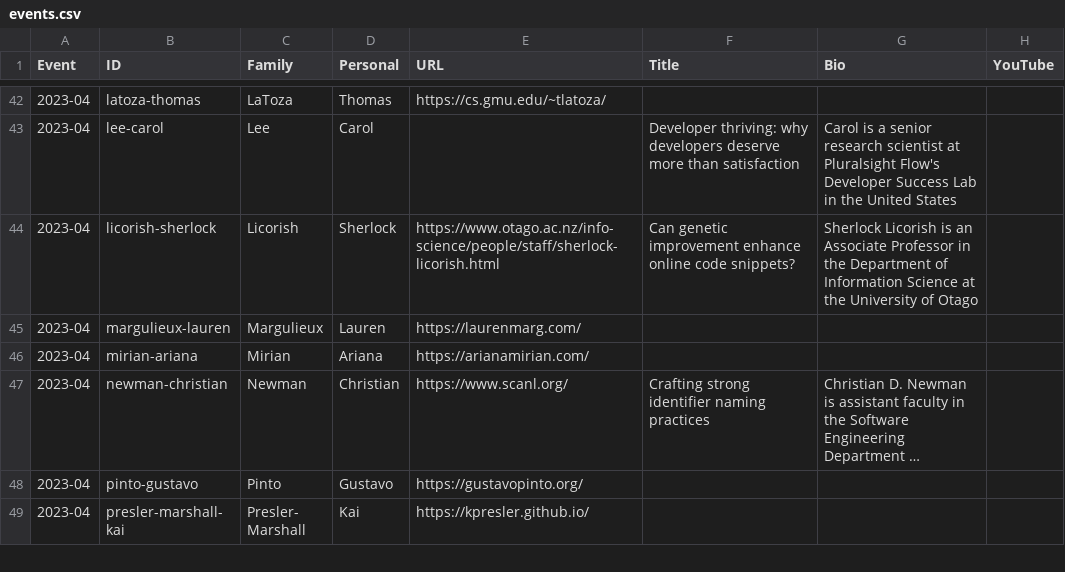
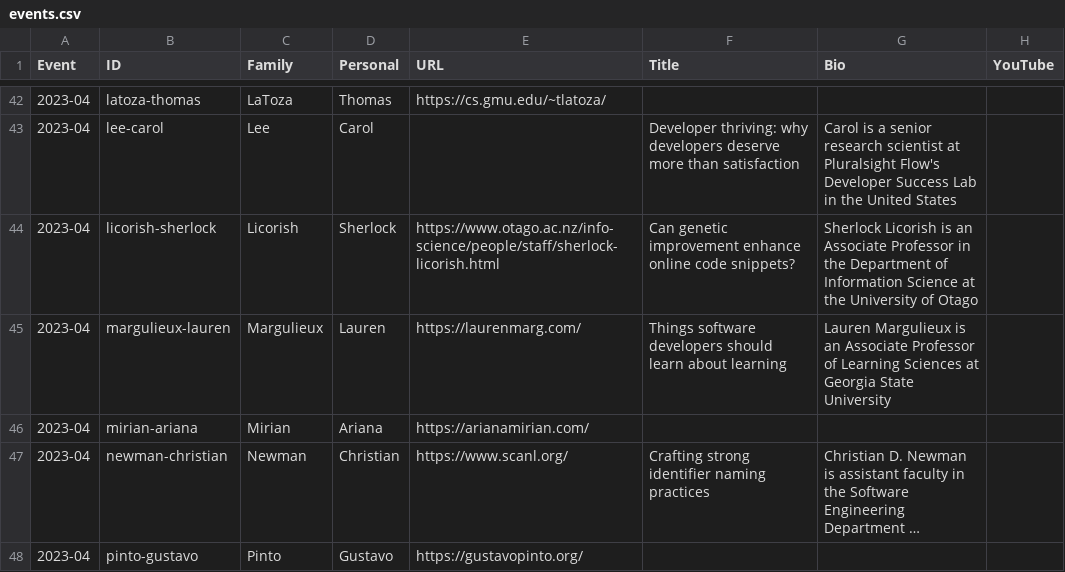
Before and after one commit to neverworkintheory/neverworkintheory.github.io, a CSV file: events/events.csv, drawn as a sheet; only a part is shown, gaps mark what is left out; the shorter side is filled out with more unchanged rows; long unchanged cells end in ….

Commit message:
Lauren Margulieux

```diff
--- a/events/events.csv
+++ b/events/events.csv
@@ -44,3 +44,3 @@ Event,ID,Family,Personal,URL,Title,Bio,YouTube
 2023-04,licorish-sherlock,Licorish,Sherlock,https://www.otago.ac.nz/info-science/people/staff/sherlock-licorish.html,Can genetic improvement enhance online code snippets?,Sherlock Licorish is an Associate Professor in the Department of Information Science at the University of Otago,
-2023-04,margulieux-lauren,Margulieux,Lauren,https://laurenmarg.com/,,,
+2023-04,margulieux-lauren,Margulieux,Lauren,https://laurenmarg.com/,Things software developers should learn about learning,Lauren Margulieux is an Associate Professor of Learning Sciences at Georgia State University,
 2023-04,mirian-ariana,Mirian,Ariana,https://arianamirian.com/,,,
```
Also changed, not shown: 2 other files.
